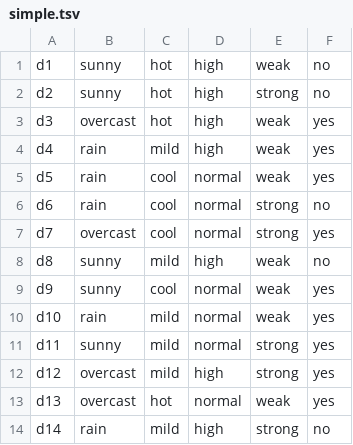
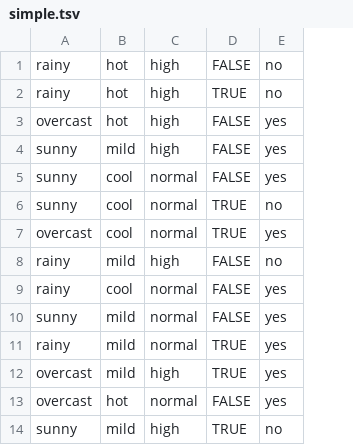
Before and after one commit to edqu3/NBC, a TSV file: simple.tsv, drawn as a sheet; removed rows and columns are numbered as before the commit, all else as after; the diff names each change by its address in the sheet, - before the commit and + after, or states it on an @@ line.

```diff
--- a/simple.tsv
+++ b/simple.tsv
-column A, rows 1-9: d1 | d2 | d3 | d4 | d5 | d6 | d7 | d8 | d9; rows 11-14: d11 | d12 | d13 | d14
-column E, rows 1-9: weak | strong | weak | weak | weak | strong | strong | weak | weak; rows 11-14: strong | strong | weak | strong
+column D, rows 1-10: FALSE | TRUE | FALSE | FALSE | FALSE | TRUE | TRUE | FALSE | FALSE | FALSE; rows 12-14: TRUE | FALSE | TRUE
-A1:A2: sunny
+A1:A2: rainy
-A4:A6: rain
+A4:A6: sunny
-A8:A9: sunny
+A8:A9: rainy
-row 10: d10 | rain | mild | normal | weak | yes
+row 11: rainy | mild | normal | TRUE | yes
-A14: rain
+A14: sunny
```
Also changed, not shown: 6 other files.
